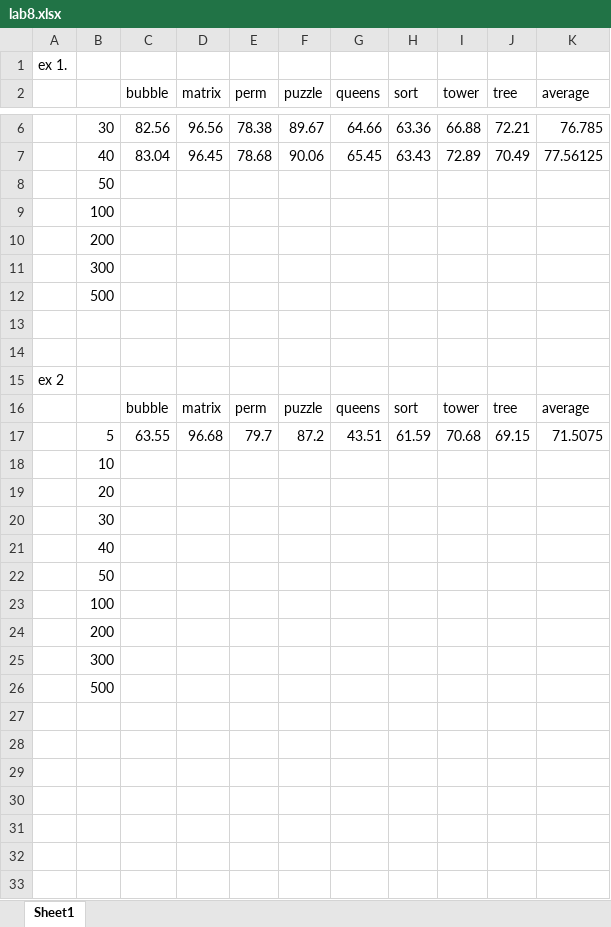
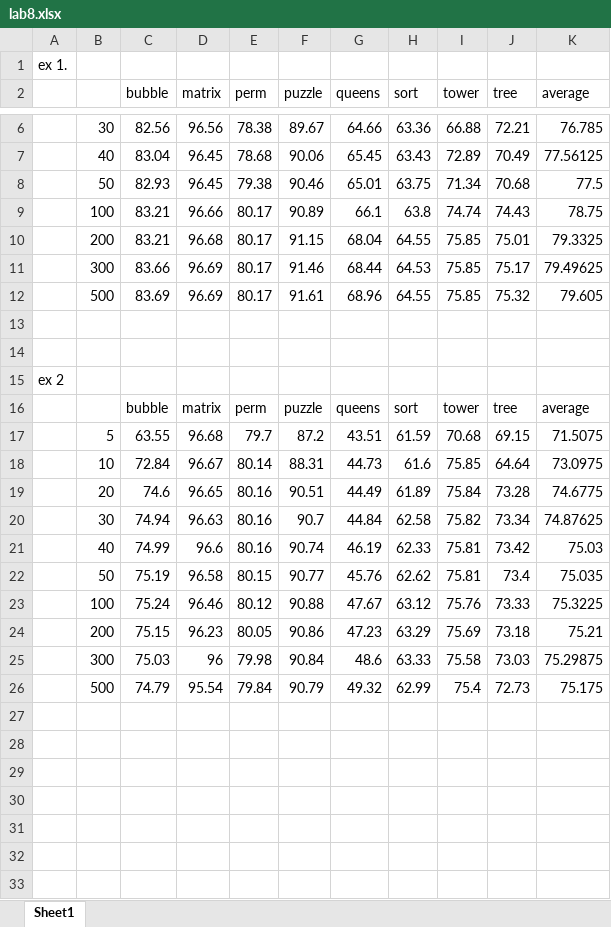
Before and after one commit to mstoisor/SOAC_23-24, an Excel workbook: Popa_Doroteea/lab8.xlsx, sheet Sheet1, drawn as a sheet; only a part is shown, gaps mark what is left out; values as stored, in another font and other column widths than the file's, no borders; charts and pictures not drawn; removed rows and columns are numbered as before the commit, all else as after; the diff names each change by its address in the sheet, - before the commit and + after, or states it on an @@ line.

Commit message:
lab8

```diff
--- a/Popa_Doroteea/lab8.xlsx (sheet Sheet1)
+++ b/Popa_Doroteea/lab8.xlsx (sheet Sheet1)
-row 8:  | 50
-row 9:  | 100
-row 10:  | 200
-row 11:  | 300
-row 12:  | 500
+row 8:  | 50 | 82.93 | 96.45 | 79.38 | 90.46 | 65.01 | 63.75 | 71.34 | 70.68 | 77.5
+row 9:  | 100 | 83.21 | 96.66 | 80.17 | 90.89 | 66.1 | 63.8 | 74.74 | 74.43 | 78.75
+row 10:  | 200 | 83.21 | 96.68 | 80.17 | 91.15 | 68.04 | 64.55 | 75.85 | 75.01 | 79.3325
+row 11:  | 300 | 83.66 | 96.69 | 80.17 | 91.46 | 68.44 | 64.53 | 75.85 | 75.17 | 79.49625
+row 12:  | 500 | 83.69 | 96.69 | 80.17 | 91.61 | 68.96 | 64.55 | 75.85 | 75.32 | 79.605
-row 18:  | 10
-row 19:  | 20
-row 20:  | 30
-row 21:  | 40
-row 22:  | 50
-row 23:  | 100
-row 24:  | 200
-row 25:  | 300
-row 26:  | 500
+row 18:  | 10 | 72.84 | 96.67 | 80.14 | 88.31 | 44.73 | 61.6 | 75.85 | 64.64 | 73.0975
+row 19:  | 20 | 74.6 | 96.65 | 80.16 | 90.51 | 44.49 | 61.89 | 75.84 | 73.28 | 74.6775
+row 20:  | 30 | 74.94 | 96.63 | 80.16 | 90.7 | 44.84 | 62.58 | 75.82 | 73.34 | 74.87625
+row 21:  | 40 | 74.99 | 96.6 | 80.16 | 90.74 | 46.19 | 62.33 | 75.81 | 73.42 | 75.03
+row 22:  | 50 | 75.19 | 96.58 | 80.15 | 90.77 | 45.76 | 62.62 | 75.81 | 73.4 | 75.035
+row 23:  | 100 | 75.24 | 96.46 | 80.12 | 90.88 | 47.67 | 63.12 | 75.76 | 73.33 | 75.3225
+row 24:  | 200 | 75.15 | 96.23 | 80.05 | 90.86 | 47.23 | 63.29 | 75.69 | 73.18 | 75.21
+row 25:  | 300 | 75.03 | 96 | 79.98 | 90.84 | 48.6 | 63.33 | 75.58 | 73.03 | 75.29875
+row 26:  | 500 | 74.79 | 95.54 | 79.84 | 90.79 | 49.32 | 62.99 | 75.4 | 72.73 | 75.175
+row 30: (empty)
+row 31: (empty)
+row 32: (empty)
+row 33: (empty)
```
Also changed, not shown: charts or pictures.
